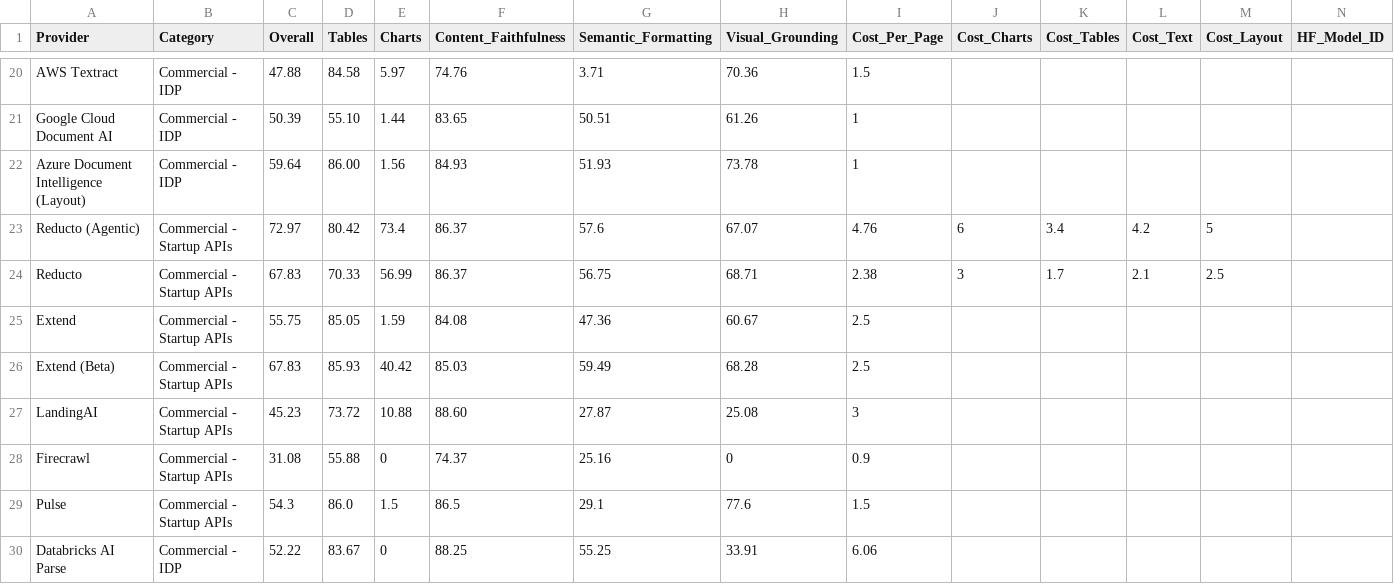
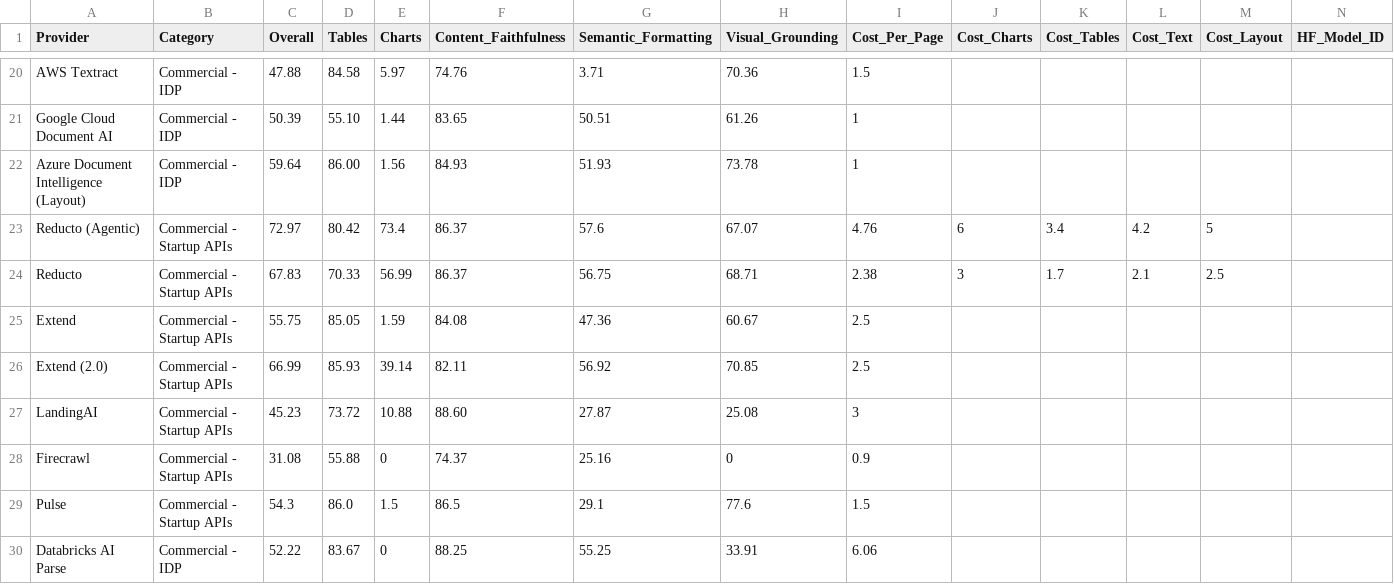
Before and after one commit to Firas013/ArabicFinBench, a CSV file: leaderboard.csv, drawn as a sheet; only a part is shown, gaps mark what is left out.

Commit message:
Replace Extend beta pipeline with Extend Parse 2.0 (GA) (#46)
Promote the Extend parse_performance engine from 2.0.0-beta to the 2.0.0 GA
release: rename extend_parse_beta to extend_parse_2 and update its leaderboard
row to Extend (2.0). Tables reuses the prior beta score; the other dimensions
come from the 2.0 extended runs.

Co-authored-by: Boyang <boyang@Boyangs-MacBook-Pro.local>

```diff
--- a/leaderboard.csv
+++ b/leaderboard.csv
@@ -25,3 +25,3 @@ Reducto,Commercial - Startup APIs,67.83,70.33,56.99,86.37,56.75,68.71,2.38,3,1.7
 Extend,Commercial - Startup APIs,55.75,85.05,1.59,84.08,47.36,60.67,2.5,,,,,
-Extend (Beta),Commercial - Startup APIs,67.83,85.93,40.42,85.03,59.49,68.28,2.5,,,,,
+Extend (2.0),Commercial - Startup APIs,66.99,85.93,39.14,82.11,56.92,70.85,2.5,,,,,
 LandingAI,Commercial - Startup APIs,45.23,73.72,10.88,88.60,27.87,25.08,3,,,,,
```
Also changed, not shown: 2 other files.
